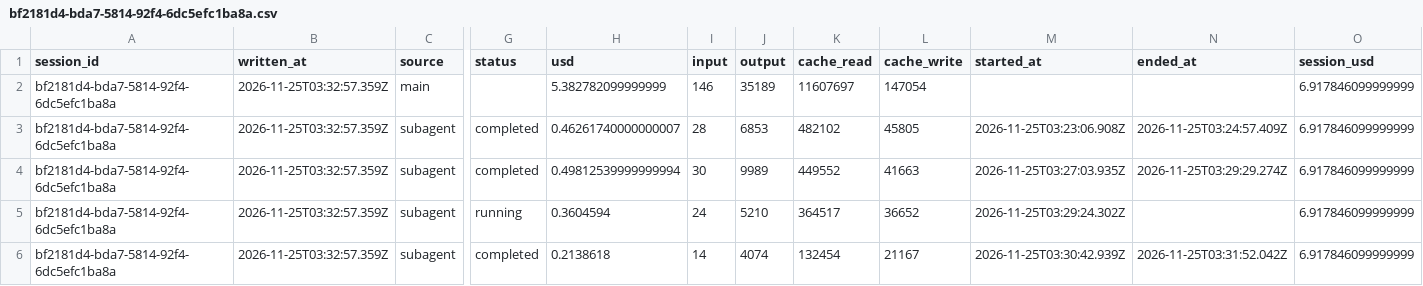
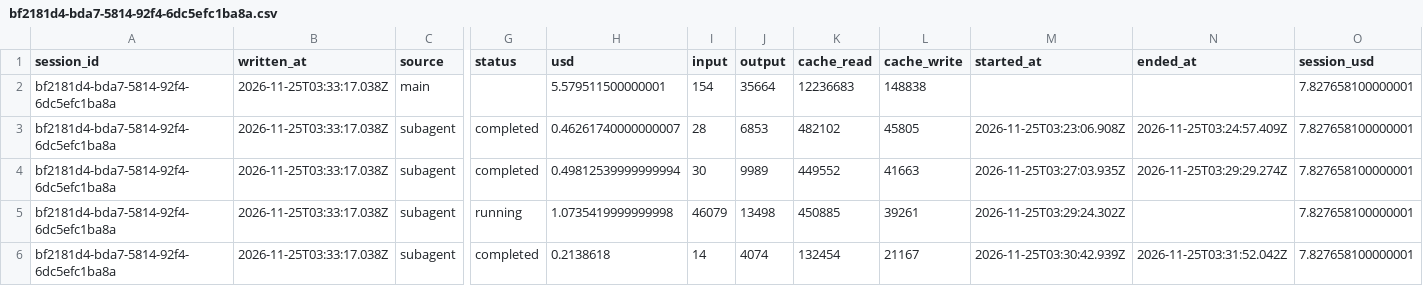
Before and after one commit to rhope-ops/65-601.Z, a CSV file: costs/bf2181d4-bda7-5814-92f4-6dc5efc1ba8a.csv, drawn as a sheet; only a part is shown, gaps mark what is left out; removed rows and columns are numbered as before the commit, all else as after; rows hold the shown columns only; the diff names each change by its address in the sheet, - before the commit and + after, or states it on an @@ line.

```diff
--- a/costs/bf2181d4-bda7-5814-92f4-6dc5efc1ba8a.csv
+++ b/costs/bf2181d4-bda7-5814-92f4-6dc5efc1ba8a.csv
-row 2: bf2181d4-bda7-5814-92f4-6dc5efc1ba8a | 2026-11-25T03:32:57.359Z | main |  | 5.382782099999999 | 146 | 35189 | 11607697 | 147054 |  |  | 6.917846099999999
+row 2: bf2181d4-bda7-5814-92f4-6dc5efc1ba8a | 2026-11-25T03:33:17.038Z | main |  | 5.579511500000001 | 154 | 35664 | 12236683 | 148838 |  |  | 7.827658100000001
-B3:B6 (written_at): 2026-11-25T03:32:57.359Z
+B3:B6 (written_at): 2026-11-25T03:33:17.038Z
-O3:O6 (session_usd): 6.917846099999999
+O3:O6 (session_usd): 7.827658100000001
-H5 (usd): 0.3604594
+H5 (usd): 1.0735419999999998
-I5 (input): 24
+I5 (input): 46079
-J5 (output): 5210
+J5 (output): 13498
-K5 (cache_read): 364517
+K5 (cache_read): 450885
-L5 (cache_write): 36652
+L5 (cache_write): 39261
```
Also changed, not shown: sessions/bf2181d4-bda7-5814-92f4-6dc5efc1ba8a.csv.
